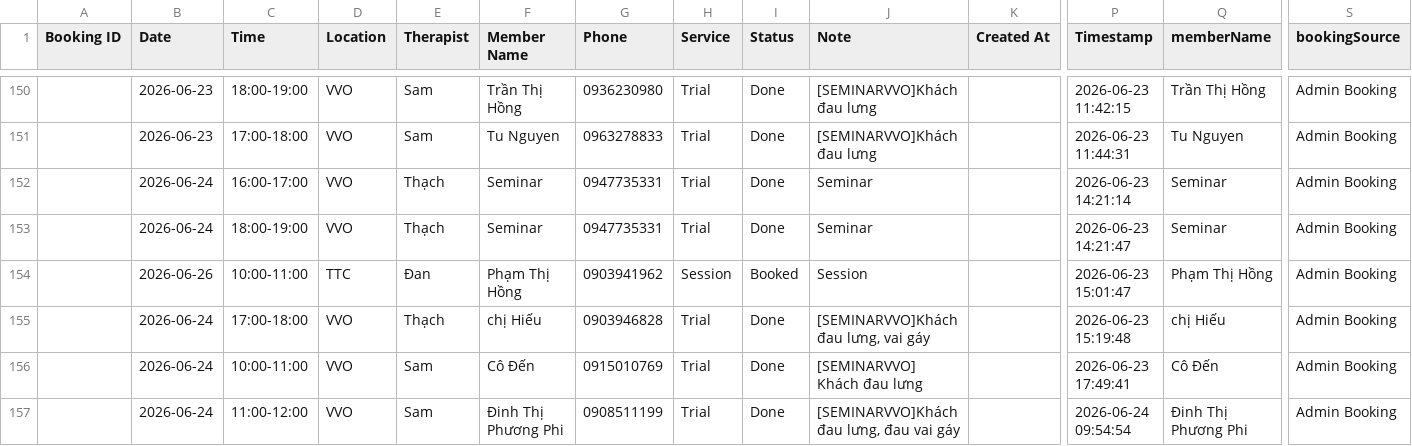
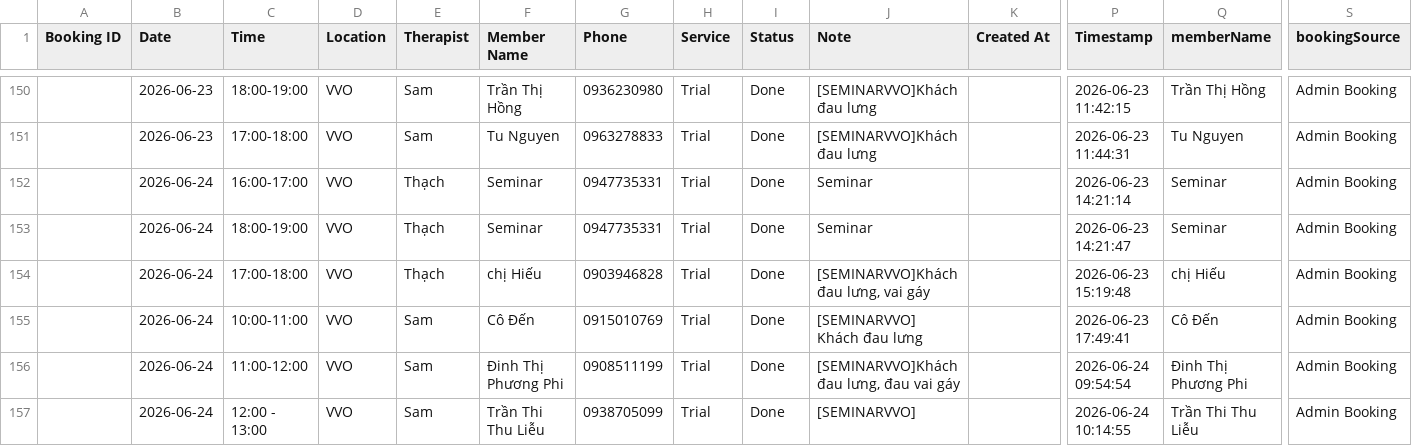
Before and after one commit to dtchien401/ProPhysio-Dashboard, a CSV file: booking.csv, drawn as a sheet; only a part is shown, gaps mark what is left out; the shorter side is filled out with more unchanged rows; rows hold the shown columns only; the diff names each change by its address in the sheet, - before the commit and + after, or states it on an @@ line.

Commit message:
Auto upload booking.csv from Google Sheets

```diff
--- a/booking.csv
+++ b/booking.csv
-row 154:  | 2026-06-26 | 10:00-11:00 | TTC | Đan | Phạm Thị Hồng | 0903941962 | Session | Booked | Session |  | 2026-06-23 15:01:47 | Phạm Thị Hồng | Admin Booking
```
